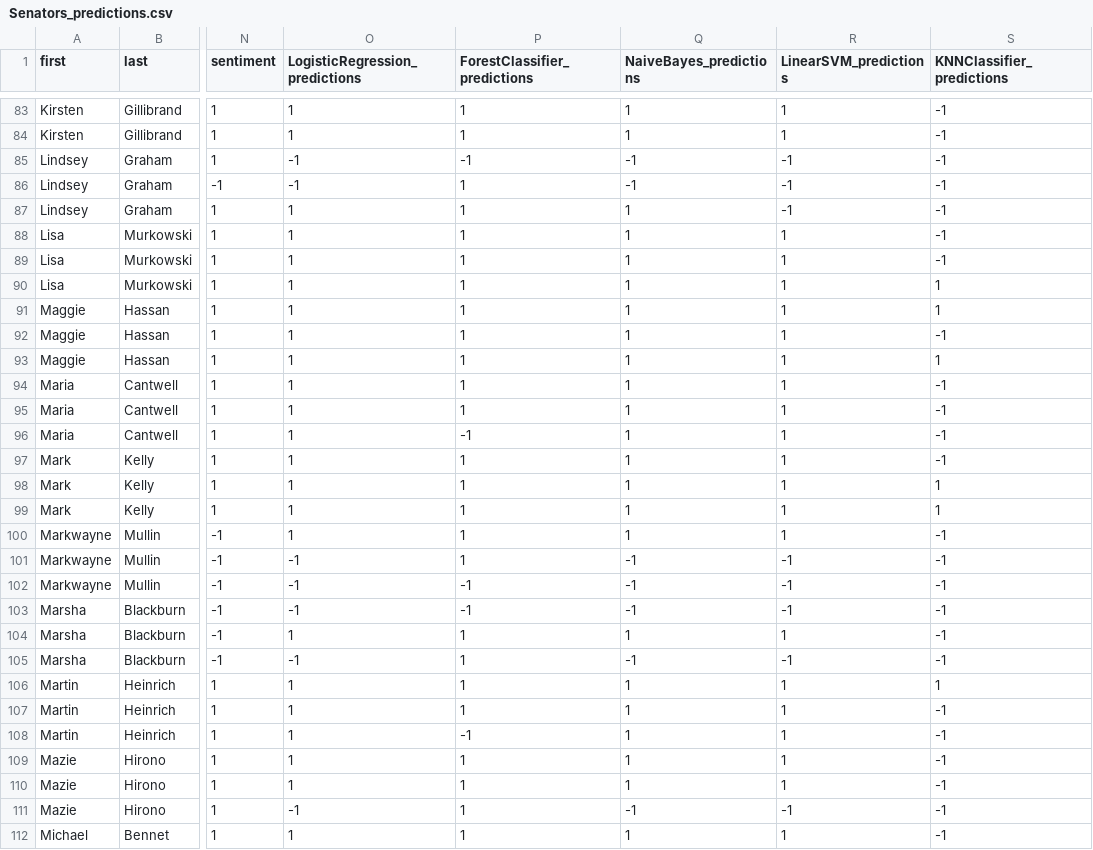
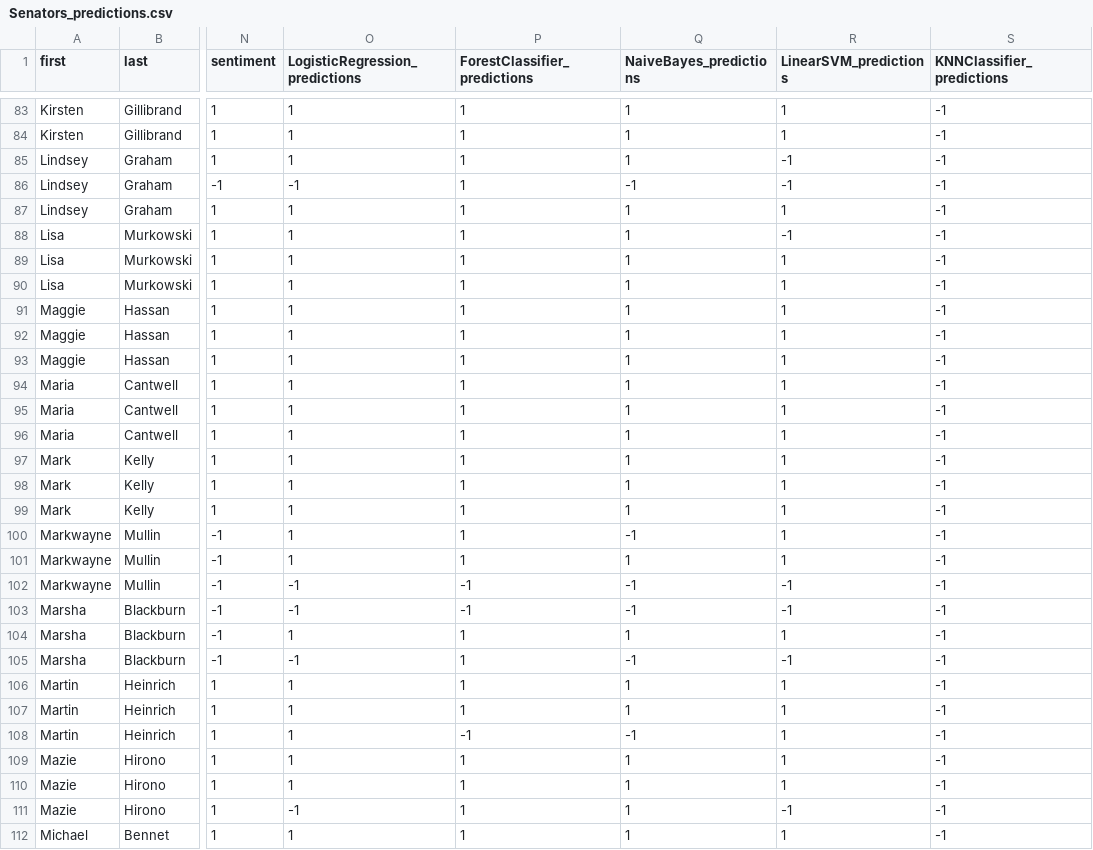
Before and after one commit to kristinmlloyd/ClimateSentiment-Politics-Project, a CSV file: Sentiment/Senators_predictions.csv, drawn as a sheet; only a part is shown, gaps mark what is left out; the diff covers the shown part only; the diff names each change by its address in the sheet, - before the commit and + after, or states it on an @@ line.

```diff
--- a/Sentiment/Senators_predictions.csv
+++ b/Sentiment/Senators_predictions.csv
-O85 (LogisticRegression_predictions): -1
+O85 (LogisticRegression_predictions): 1
-P85 (ForestClassifier_predictions): -1
+P85 (ForestClassifier_predictions): 1
-Q85 (NaiveBayes_predictions): -1
+Q85 (NaiveBayes_predictions): 1
-R87 (LinearSVM_predictions): -1
+R87 (LinearSVM_predictions): 1
-R88 (LinearSVM_predictions): 1
+R88 (LinearSVM_predictions): -1
-S90:S91 (KNNClassifier_predictions): 1
+S90:S91 (KNNClassifier_predictions): -1
-S93 (KNNClassifier_predictions): 1
+S93 (KNNClassifier_predictions): -1
-P96 (ForestClassifier_predictions): -1
+P96 (ForestClassifier_predictions): 1
-S98:S99 (KNNClassifier_predictions): 1
+S98:S99 (KNNClassifier_predictions): -1
-Q100 (NaiveBayes_predictions): 1
+Q100 (NaiveBayes_predictions): -1
-O101 (LogisticRegression_predictions): -1
+O101 (LogisticRegression_predictions): 1
-Q101 (NaiveBayes_predictions): -1
+Q101 (NaiveBayes_predictions): 1
-R101 (LinearSVM_predictions): -1
+R101 (LinearSVM_predictions): 1
-S106 (KNNClassifier_predictions): 1
+S106 (KNNClassifier_predictions): -1
-Q108 (NaiveBayes_predictions): 1
+Q108 (NaiveBayes_predictions): -1
-Q111 (NaiveBayes_predictions): -1
+Q111 (NaiveBayes_predictions): 1
```
Also changed, not shown: 174 edited cells elsewhere in this file, 7 other files.
